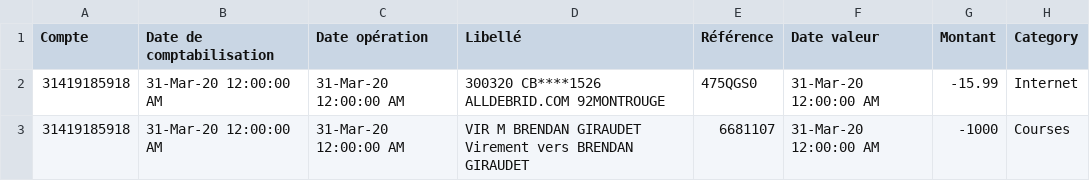
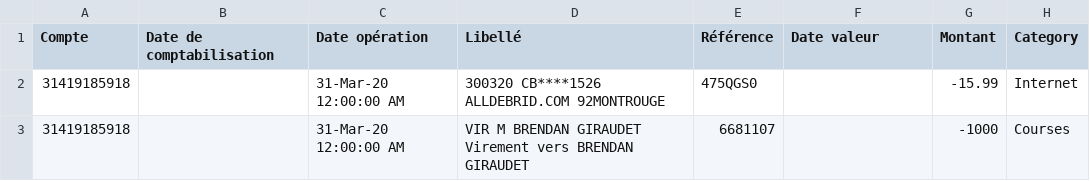
Before and after one commit to brendanGiraudet/WalletManager, a CSV file: Sources/WalletManagerTestProject/CSV_Banque_populaire/serialize.csv, drawn as a sheet.

```diff
--- a/Sources/WalletManagerTestProject/CSV_Banque_populaire/serialize.csv
+++ b/Sources/WalletManagerTestProject/CSV_Banque_populaire/serialize.csv
@@ -1,3 +1,3 @@
 Compte;Date de comptabilisation;Date opération;Libellé;Référence;Date valeur;Montant;Category
-31419185918;31-Mar-20 12:00:00 AM;31-Mar-20 12:00:00 AM;300320 CB****1526 ALLDEBRID.COM  92MONTROUGE;475QGS0;31-Mar-20 12:00:00 AM;-15.99;Internet;
-31419185918;31-Mar-20 12:00:00 AM;31-Mar-20 12:00:00 AM;VIR M BRENDAN GIRAUDET Virement vers BRENDAN GIRAUDET;6681107;31-Mar-20 12:00:00 AM;-1000;Courses;
+31419185918; ;31-Mar-20 12:00:00 AM;300320 CB****1526 ALLDEBRID.COM  92MONTROUGE;475QGS0; ;-15.99;Internet;
+31419185918; ;31-Mar-20 12:00:00 AM;VIR M BRENDAN GIRAUDET Virement vers BRENDAN GIRAUDET;6681107; ;-1000;Courses;
```
Also changed, not shown: Sources/WalletManagerTestProject/CSV_Banque_populaire/save.csv, 1 other file.
